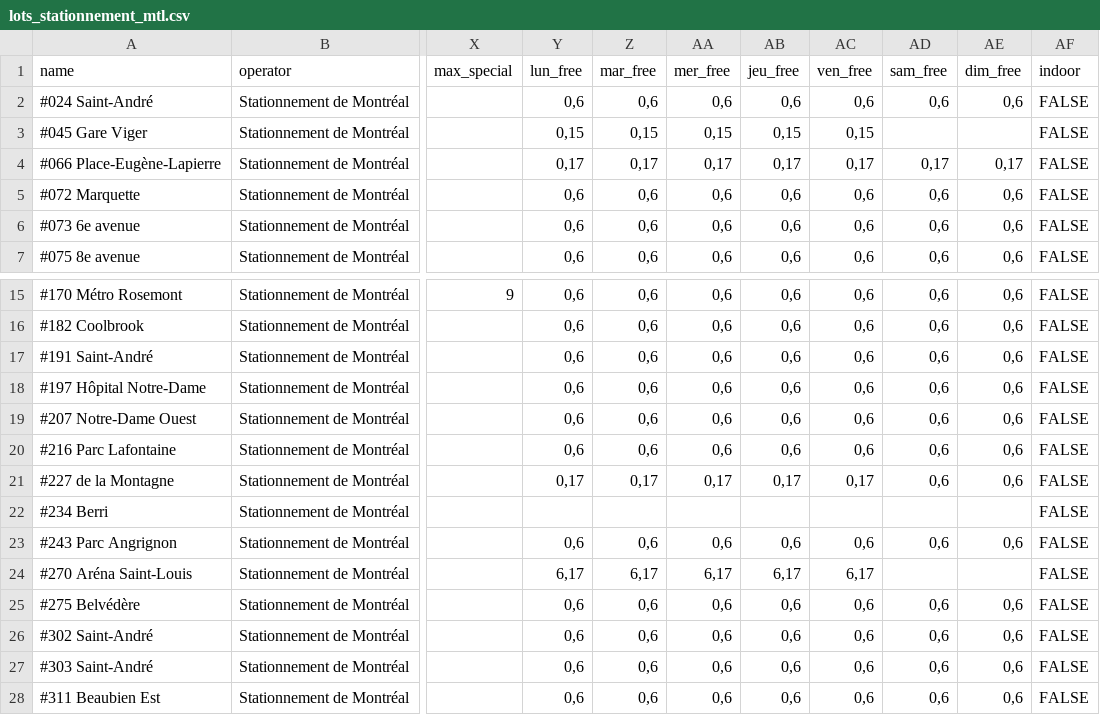
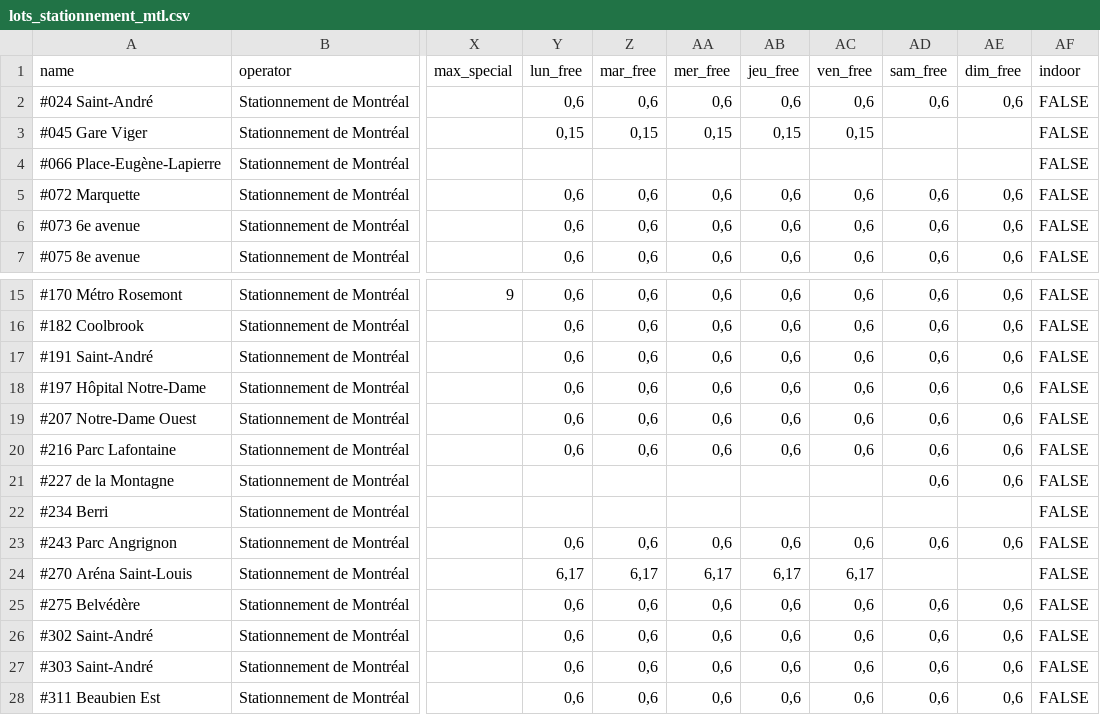
Before and after one commit to prkng/api, a CSV file: prkng/data/lots_stationnement_mtl.csv, drawn as a sheet; only a part is shown, gaps mark what is left out; the diff names each change by its address in the sheet, - before the commit and + after, or states it on an @@ line.

Commit message:
fix sdm errors

```diff
--- a/prkng/data/lots_stationnement_mtl.csv
+++ b/prkng/data/lots_stationnement_mtl.csv
-Y4 (lun_free): 0,17
+Y4 (lun_free): (empty)
-Z4 (mar_free): 0,17
+Z4 (mar_free): (empty)
-AA4 (mer_free): 0,17
+AA4 (mer_free): (empty)
-AB4 (jeu_free): 0,17
+AB4 (jeu_free): (empty)
-AC4 (ven_free): 0,17
+AC4 (ven_free): (empty)
-AD4 (sam_free): 0,17
+AD4 (sam_free): (empty)
-AE4 (dim_free): 0,17
+AE4 (dim_free): (empty)
-Y21 (lun_free): 0,17
+Y21 (lun_free): (empty)
-Z21 (mar_free): 0,17
+Z21 (mar_free): (empty)
-AA21 (mer_free): 0,17
+AA21 (mer_free): (empty)
-AB21 (jeu_free): 0,17
+AB21 (jeu_free): (empty)
-AC21 (ven_free): 0,17
+AC21 (ven_free): (empty)
```
